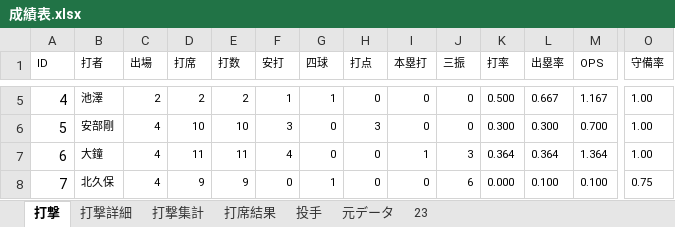
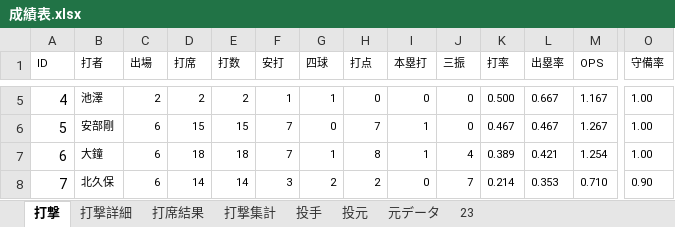
Before and after one commit to beta-zelkova/25, an Excel workbook: 成績表.xlsx, sheet 打撃, drawn as a sheet; only a part is shown, gaps mark what is left out; values as stored, in another font and other column widths than the file's, no borders; the diff covers the shown part only; the diff names each change by its address in the sheet, - before the commit and + after, or states it on an @@ line.

```diff
--- a/成績表.xlsx (sheet 打撃)
+++ b/成績表.xlsx (sheet 打撃)
+sheet tab: 投元
@@ sheet tab order changed: 打撃 | 打撃詳細 | 打席結果 | 打撃集計 | 投手 | 投元 | 元データ | 23 @@
-C6:C8 (出場): 4
+C6:C8 (出場): 6
-D6 (打席): 10
+D6 (打席): 15
-E6 (打数): 10
+E6 (打数): 15
-F6 (安打): 3
+F6 (安打): 7
-H6 (打点): 3
+H6 (打点): 7
-I6 (本塁打): 0
+I6 (本塁打): 1
-K6 (打率): 0.300
+K6 (打率): 0.467
-L6 (出塁率): 0.300
+L6 (出塁率): 0.467
-M6 (OPS): 0.700
+M6 (OPS): 1.267
-D7 (打席): 11
+D7 (打席): 18
-E7 (打数): 11
+E7 (打数): 18
-F7 (安打): 4
+F7 (安打): 7
-G7 (四球): 0
+G7 (四球): 1
-H7 (打点): 0
+H7 (打点): 8
-J7 (三振): 3
+J7 (三振): 4
-K7 (打率): 0.364
+K7 (打率): 0.389
-L7 (出塁率): 0.364
+L7 (出塁率): 0.421
-M7 (OPS): 1.364
+M7 (OPS): 1.254
-D8 (打席): 9
+D8 (打席): 14
-E8 (打数): 9
+E8 (打数): 14
-F8 (安打): 0
+F8 (安打): 3
-G8 (四球): 1
+G8 (四球): 2
-H8 (打点): 0
+H8 (打点): 2
-J8 (三振): 6
+J8 (三振): 7
-K8 (打率): 0.000
+K8 (打率): 0.214
-L8 (出塁率): 0.100
+L8 (出塁率): 0.353
-M8 (OPS): 0.100
+M8 (OPS): 0.710
-O8 (守備率): 0.75
+O8 (守備率): 0.90
```
Also changed, not shown: 110 edited cells elsewhere in this sheet, sheet 元データ, sheet 23, sheet 打撃集計, sheet 打撃詳細, sheet 投手, sheet 打席結果, formulas that keep their value, hidden cells.
